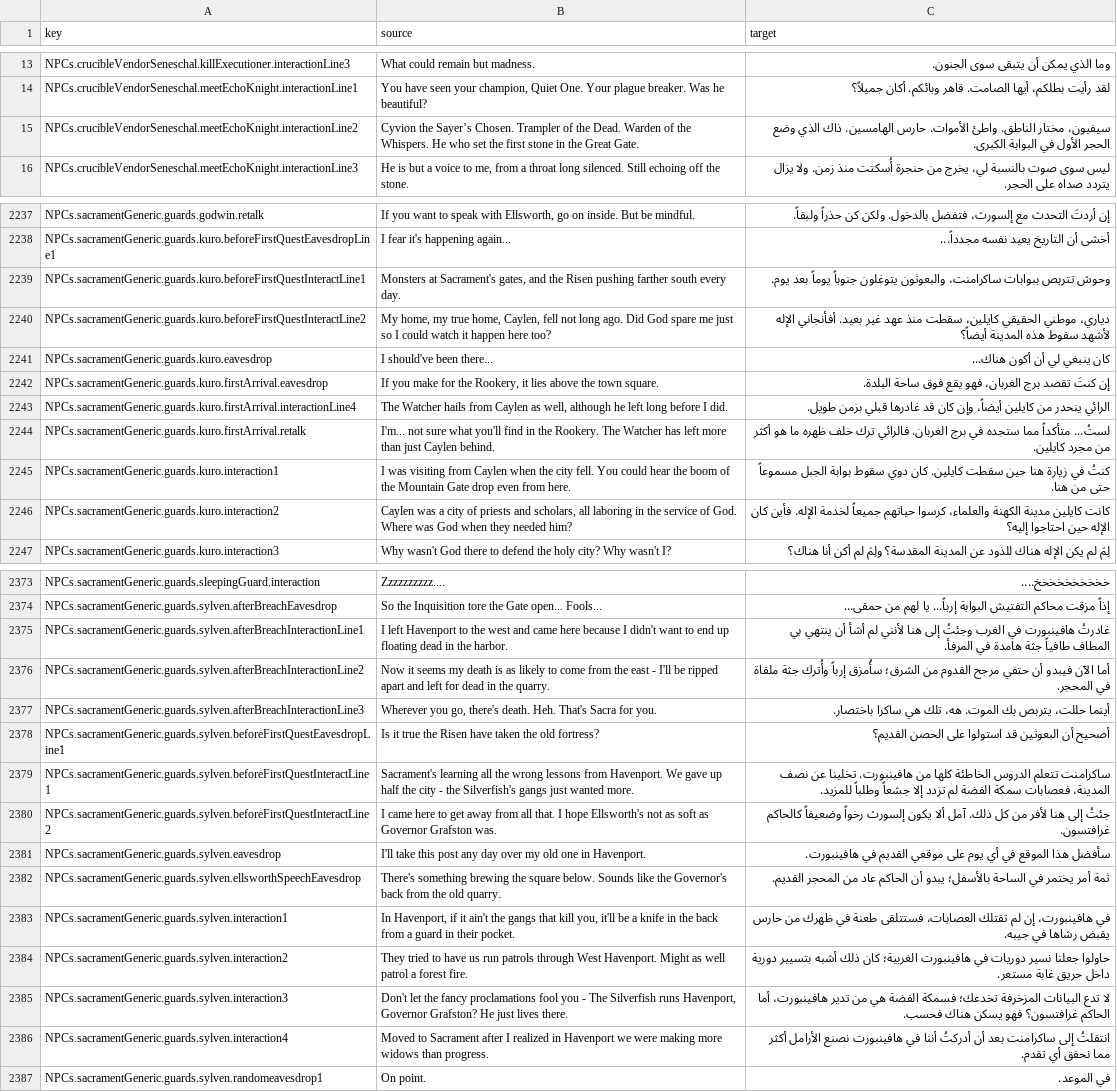
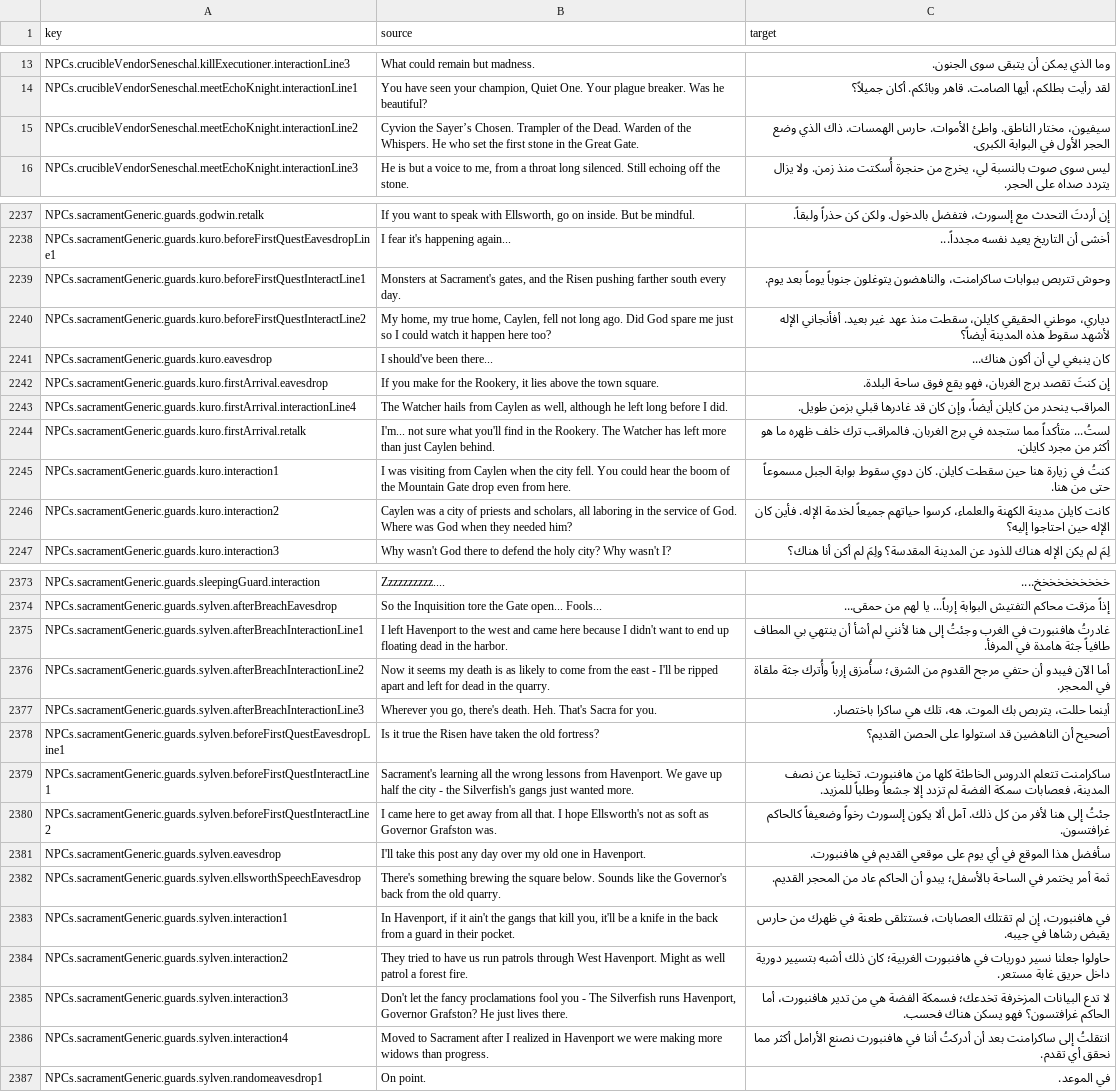
Before and after one commit to 2Pz/NoRestForTheWicked-Arabic, a CSV file: translations/NPCs.csv, drawn as a sheet; only a part is shown, gaps mark what is left out; the diff covers the shown part only; the diff names each change by its address in the sheet, - before the commit and + after, or states it on an @@ line.

```diff
--- a/translations/NPCs.csv
+++ b/translations/NPCs.csv
-C15 (target): …الأموات. حارس الهامسين. ذاك الذي…
+C15 (target): …الأموات. حارس الهمسات. ذاك الذي…
-C2239 (target): …ببوابات ساكرامنت، والبعوثون يتوغلون جنوباً…
+C2239 (target): …ببوابات ساكرامنت، والناهضون يتوغلون جنوباً…
-C2240 (target): …موطني الحقيقي كايلين، سقطت منذ…
+C2240 (target): …موطني الحقيقي كايلن، سقطت منذ…
-C2243 (target): الرائي ينحدر من كايلين أيضاً، وإن…
+C2243 (target): المراقب ينحدر من كايلن أيضاً، وإن…
-C2244 (target): …برج الغربان. فالرائي ترك خلف ظهره ما هو أكثر من مجرد كايلين.
+C2244 (target): …برج الغربان. فالمراقب ترك خلف ظهره ما هو أكثر من مجرد كايلن.
-C2245 (target): …حين سقطت كايلين. كان دوي…
+C2245 (target): …حين سقطت كايلن. كان دوي…
-C2246 (target): كانت كايلين مدينة الكهنة…
+C2246 (target): كانت كايلن مدينة الكهنة…
-C2375 (target): غادرتُ هافينبورت في الغرب…
+C2375 (target): غادرتُ هافنبورت في الغرب…
-C2378 (target): أصحيح أن البعوثين قد استولوا…
+C2378 (target): أصحيح أن الناهضين قد استولوا…
-C2379 (target): …كلها من هافينبورت. تخلينا عن…
+C2379 (target): …كلها من هافنبورت. تخلينا عن…
-C2381 (target): …القديم في هافينبورت.
+C2381 (target): …القديم في هافنبورت.
-C2383 (target): في هافينبورت، إن لم…
+C2383 (target): في هافنبورت، إن لم…
-C2384 (target): …دوريات في هافينبورت الغربية؛ كان…
+C2384 (target): …دوريات في هافنبورت الغربية؛ كان…
-C2385 (target): …من تدير هافينبورت، أما الحاكم…
+C2385 (target): …من تدير هافنبورت، أما الحاكم…
-C2386 (target): …أننا في هافينبورت نصنع الأرامل…
+C2386 (target): …أننا في هافنبورت نصنع الأرامل…
```
Also changed, not shown: 119 edited cells elsewhere in this file, glossaries/06_items_and_crafting.csv, translations/entities.csv, 17 other files.
